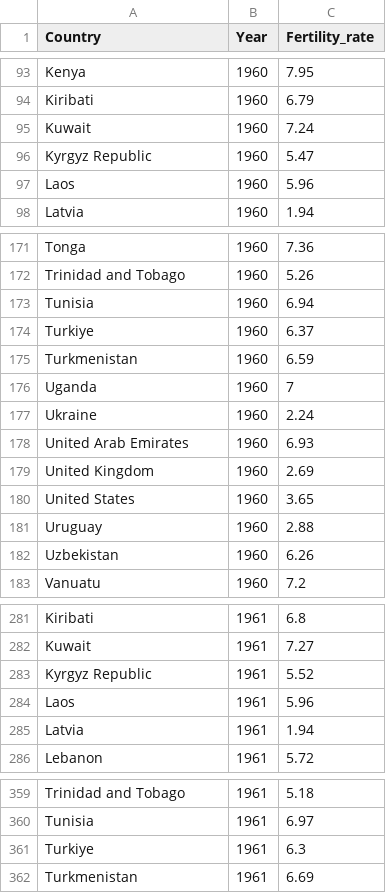
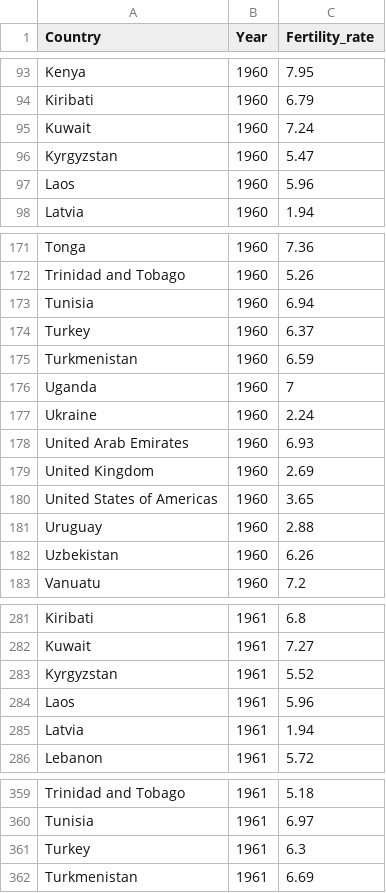
Before and after one commit to rguu0007/FIT3179W10, a CSV file: data/fertility_rate_long.csv, drawn as a sheet; only a part is shown, gaps mark what is left out; the diff covers the shown part only.

```diff
--- a/data/fertility_rate_long.csv
+++ b/data/fertility_rate_long.csv
@@ -95,3 +95,3 @@ Kiribati,1960,6.79
 Kuwait,1960,7.24
-Kyrgyz Republic,1960,5.47
+Kyrgyzstan,1960,5.47
 Laos,1960,5.96
@@ -173,3 +173,3 @@ Trinidad and Tobago,1960,5.26
 Tunisia,1960,6.94
-Turkiye,1960,6.37
+Turkey,1960,6.37
 Turkmenistan,1960,6.59
@@ -179,3 +179,3 @@ United Arab Emirates,1960,6.93
 United Kingdom,1960,2.69
-United States,1960,3.65
+United States of Americas,1960,3.65
 Uruguay,1960,2.88
@@ -282,3 +282,3 @@ Kiribati,1961,6.8
 Kuwait,1961,7.27
-Kyrgyz Republic,1961,5.52
+Kyrgyzstan,1961,5.52
 Laos,1961,5.96
@@ -360,3 +360,3 @@ Trinidad and Tobago,1961,5.18
 Tunisia,1961,6.97
-Turkiye,1961,6.3
+Turkey,1961,6.3
 Turkmenistan,1961,6.69
```
Also changed, not shown: 178 edited cells elsewhere in this file, data/fertility_rate.csv.
